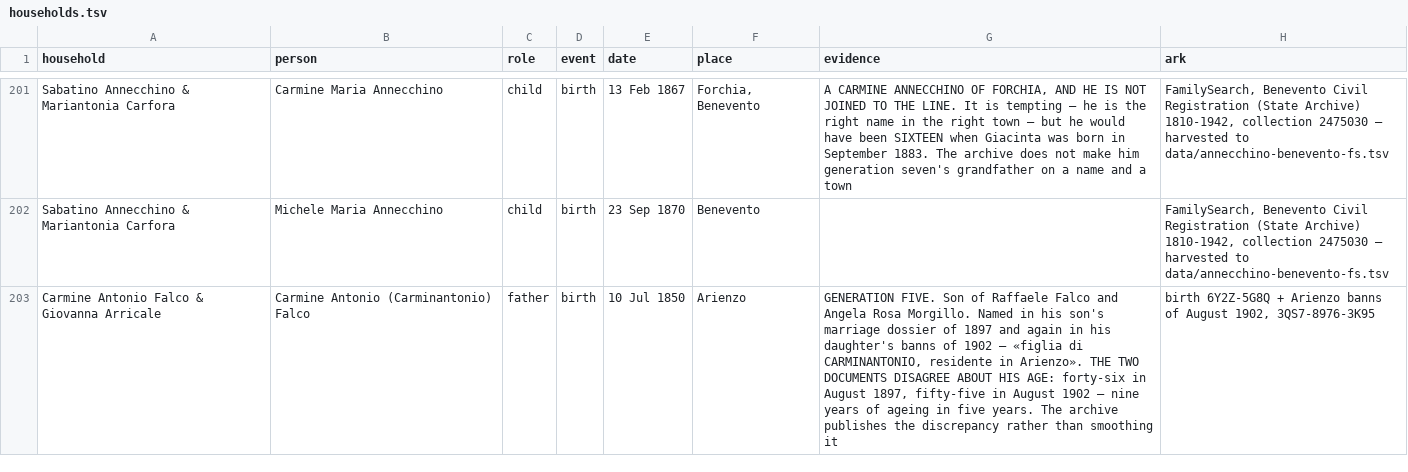
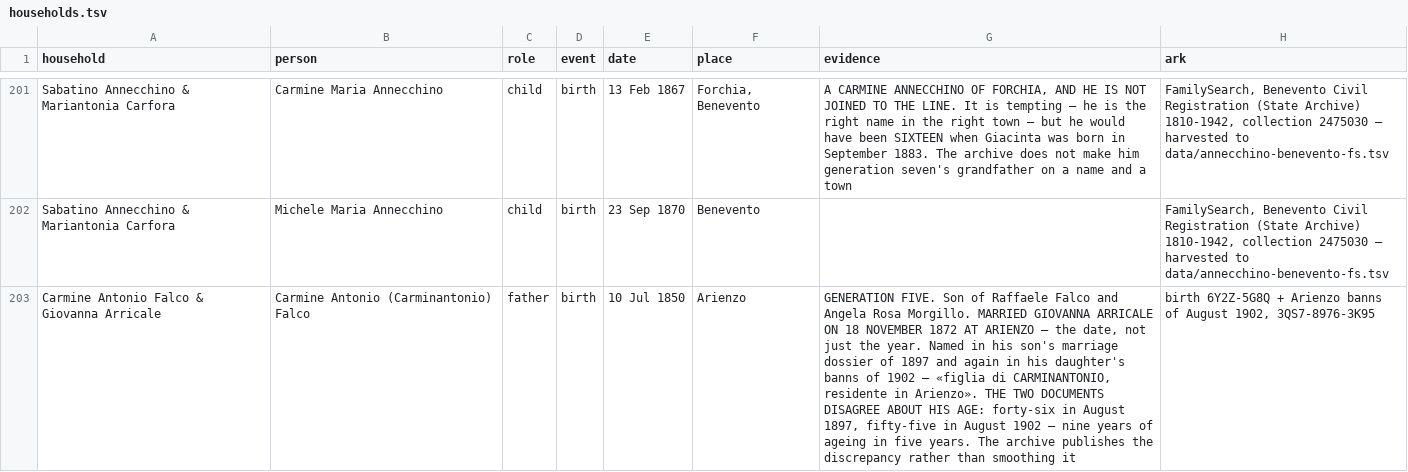
Before and after one commit to daviddef/TheFalco, a TSV file: data/households.tsv, drawn as a sheet; only a part is shown, gaps mark what is left out; the diff covers the shown part only; the diff names each change by its address in the sheet, - before the commit and + after, or states it on an @@ line.

```diff
--- a/data/households.tsv
+++ b/data/households.tsv
-G203 (evidence): …Rosa Morgillo. Named in…
+G203 (evidence): …Rosa Morgillo. MARRIED GIOVANNA ARRICALE ON 18 NOVEMBER 1872 AT ARIENZO — the date, not just the year. Named in…
```
Also changed, not shown: 1 edited cell elsewhere in this file, data/record-citations.tsv, 4 other files.
